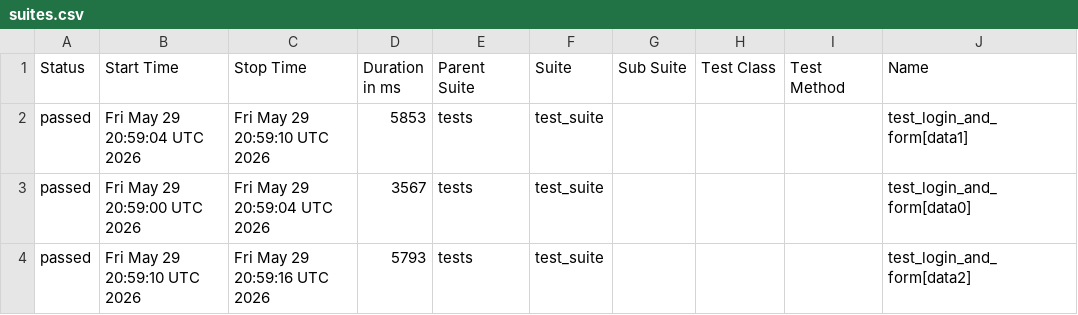
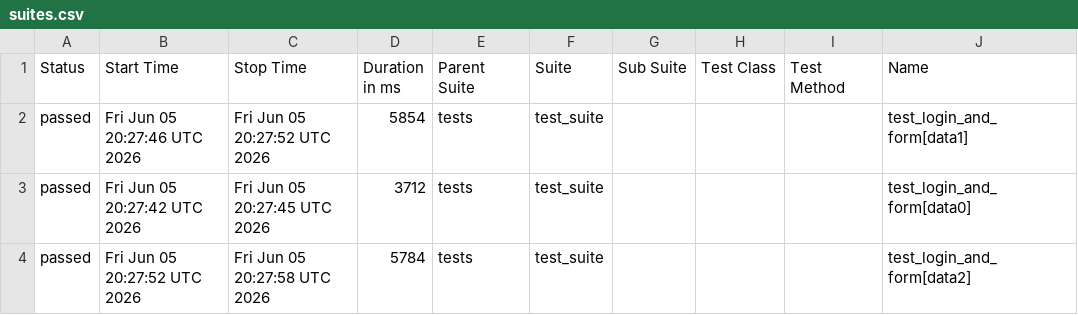
Before and after one commit to harshamaiya99/selenium-pytest-allure-github_actions, a CSV file: data/suites.csv, drawn as a sheet; only a part is shown; the diff names each change by its address in the sheet, - before the commit and + after, or states it on an @@ line.

```diff
--- a/data/suites.csv
+++ b/data/suites.csv
-B2 (Start Time): Fri May 29 20:59:04 UTC 2026
+B2 (Start Time): Fri Jun 05 20:27:46 UTC 2026
-C2 (Stop Time): Fri May 29 20:59:10 UTC 2026
+C2 (Stop Time): Fri Jun 05 20:27:52 UTC 2026
-D2 (Duration in ms): 5853
+D2 (Duration in ms): 5854
-B3 (Start Time): Fri May 29 20:59:00 UTC 2026
+B3 (Start Time): Fri Jun 05 20:27:42 UTC 2026
-C3 (Stop Time): Fri May 29 20:59:04 UTC 2026
+C3 (Stop Time): Fri Jun 05 20:27:45 UTC 2026
-D3 (Duration in ms): 3567
+D3 (Duration in ms): 3712
-B4 (Start Time): Fri May 29 20:59:10 UTC 2026
+B4 (Start Time): Fri Jun 05 20:27:52 UTC 2026
-C4 (Stop Time): Fri May 29 20:59:16 UTC 2026
+C4 (Stop Time): Fri Jun 05 20:27:58 UTC 2026
-D4 (Duration in ms): 5793
+D4 (Duration in ms): 5784
```
Also changed, not shown: 27 other files.
